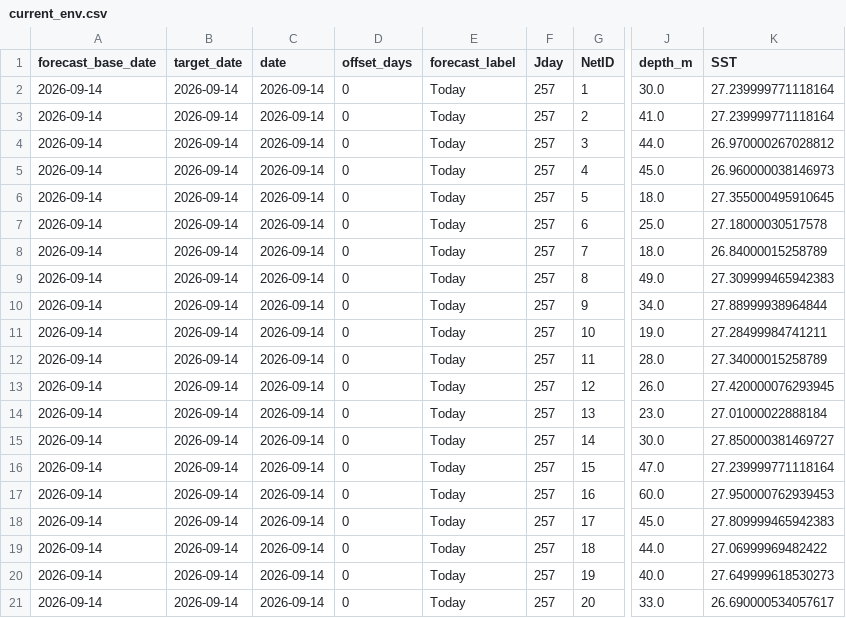
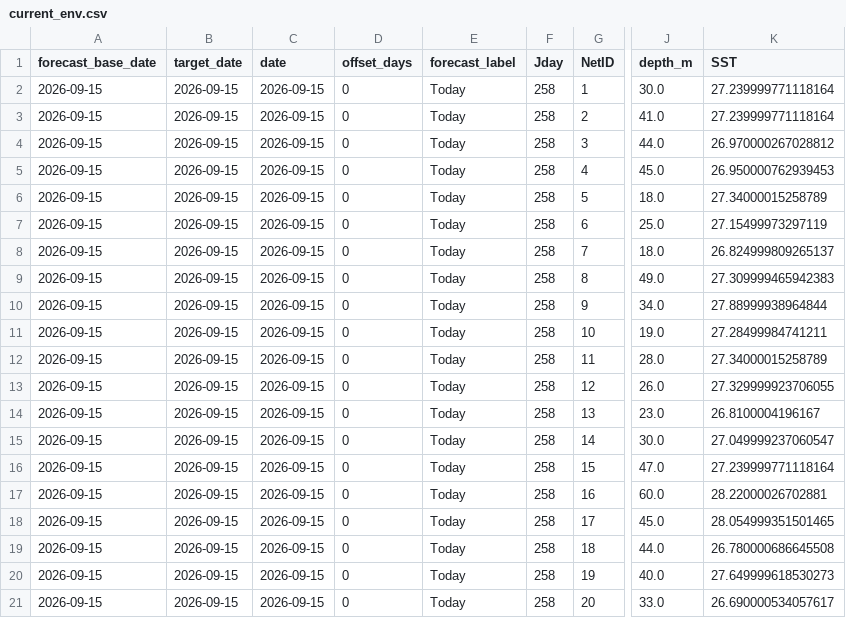
Before and after one commit to IK5258/kochi-whale-shark-risk-monitor, a CSV file: outputs/current_env.csv, drawn as a sheet; only a part is shown, gaps mark what is left out; the diff names each change by its address in the sheet, - before the commit and + after, or states it on an @@ line.

```diff
--- a/outputs/current_env.csv
+++ b/outputs/current_env.csv
-A2:A21 (forecast_base_date): 2026-09-14
+A2:A21 (forecast_base_date): 2026-09-15
-B2:B21 (target_date): 2026-09-14
+B2:B21 (target_date): 2026-09-15
-C2:C21 (date): 2026-09-14
+C2:C21 (date): 2026-09-15
-F2:F21 (Jday): 257
+F2:F21 (Jday): 258
-K5 (SST): 26.960000038146973
+K5 (SST): 26.950000762939453
-K6 (SST): 27.355000495910645
+K6 (SST): 27.34000015258789
-K7 (SST): 27.18000030517578
+K7 (SST): 27.15499973297119
-K8 (SST): 26.84000015258789
+K8 (SST): 26.824999809265137
-K13 (SST): 27.420000076293945
+K13 (SST): 27.329999923706055
-K14 (SST): 27.01000022888184
+K14 (SST): 26.8100004196167
-K15 (SST): 27.850000381469727
+K15 (SST): 27.049999237060547
-K17 (SST): 27.950000762939453
+K17 (SST): 28.22000026702881
-K18 (SST): 27.809999465942383
+K18 (SST): 28.054999351501465
-K19 (SST): 27.06999969482422
+K19 (SST): 26.780000686645508
```
Also changed, not shown: outputs/forecast_env.csv, outputs/forecast_risk.csv, 3 other files.
